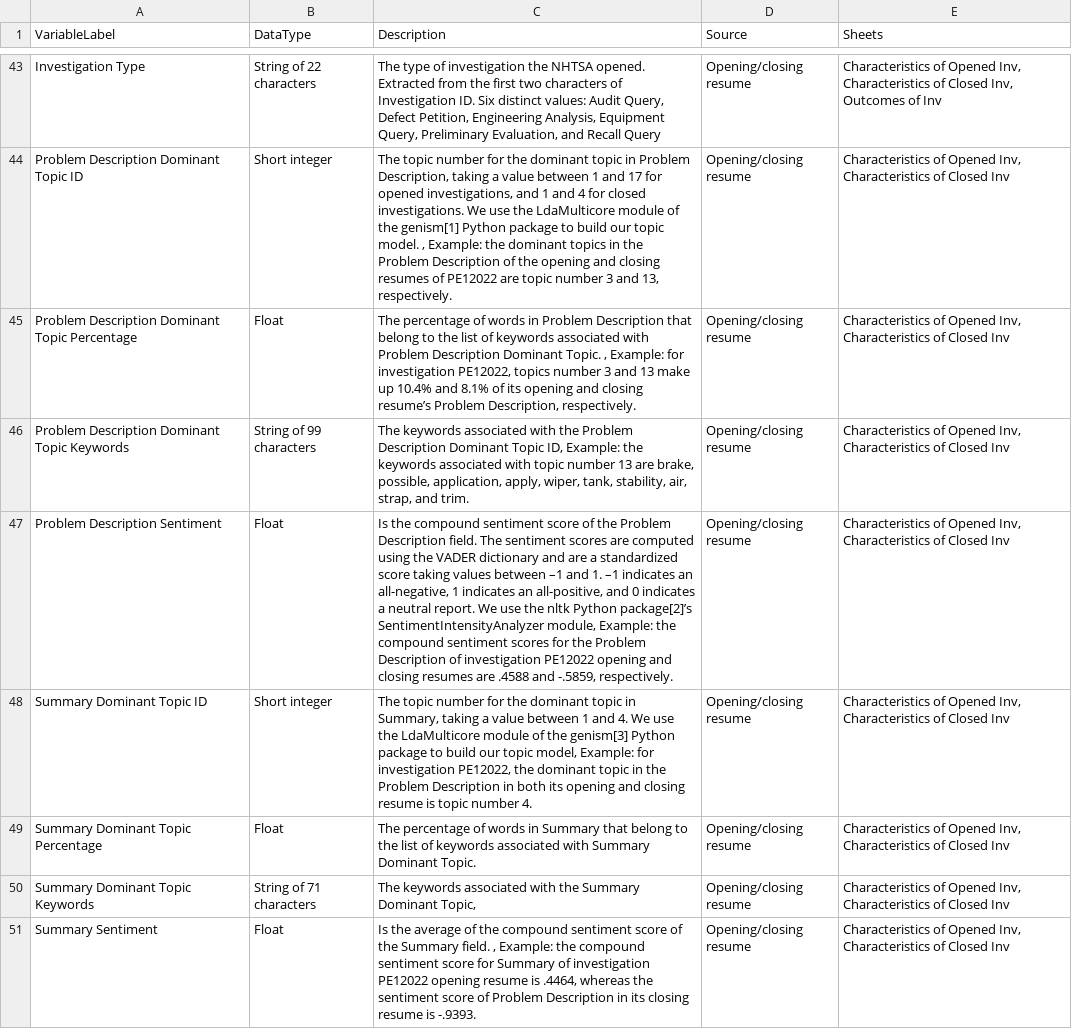
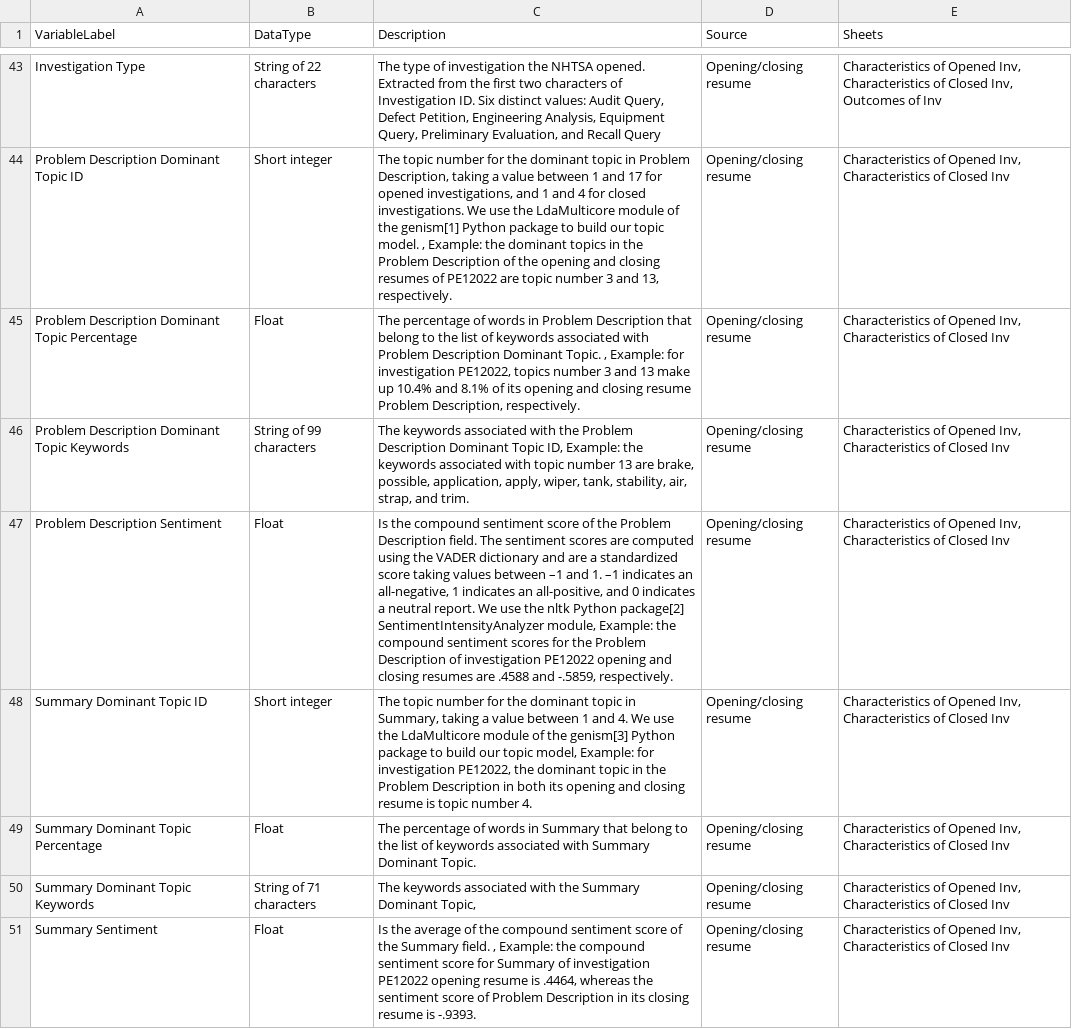
Before and after one commit to MarketingReseacher/Price-increase-justifications, a CSV file: Dictionary.csv, drawn as a sheet; only a part is shown, gaps mark what is left out; the diff covers the shown part only; the diff names each change by its address in the sheet, - before the commit and + after, or states it on an @@ line.

Commit message:
Update Dictionary.csv

```diff
--- a/Dictionary.csv
+++ b/Dictionary.csv
-C45 (Description): …and closing resume’s Problem Description,…
+C45 (Description): …and closing resume Problem Description,…
-C47 (Description): …nltk Python package[2]’s SentimentIntensityAnalyzer module,…
+C47 (Description): …nltk Python package[2] SentimentIntensityAnalyzer module,…
```
Also changed, not shown: 56 edited cells elsewhere in this file.
